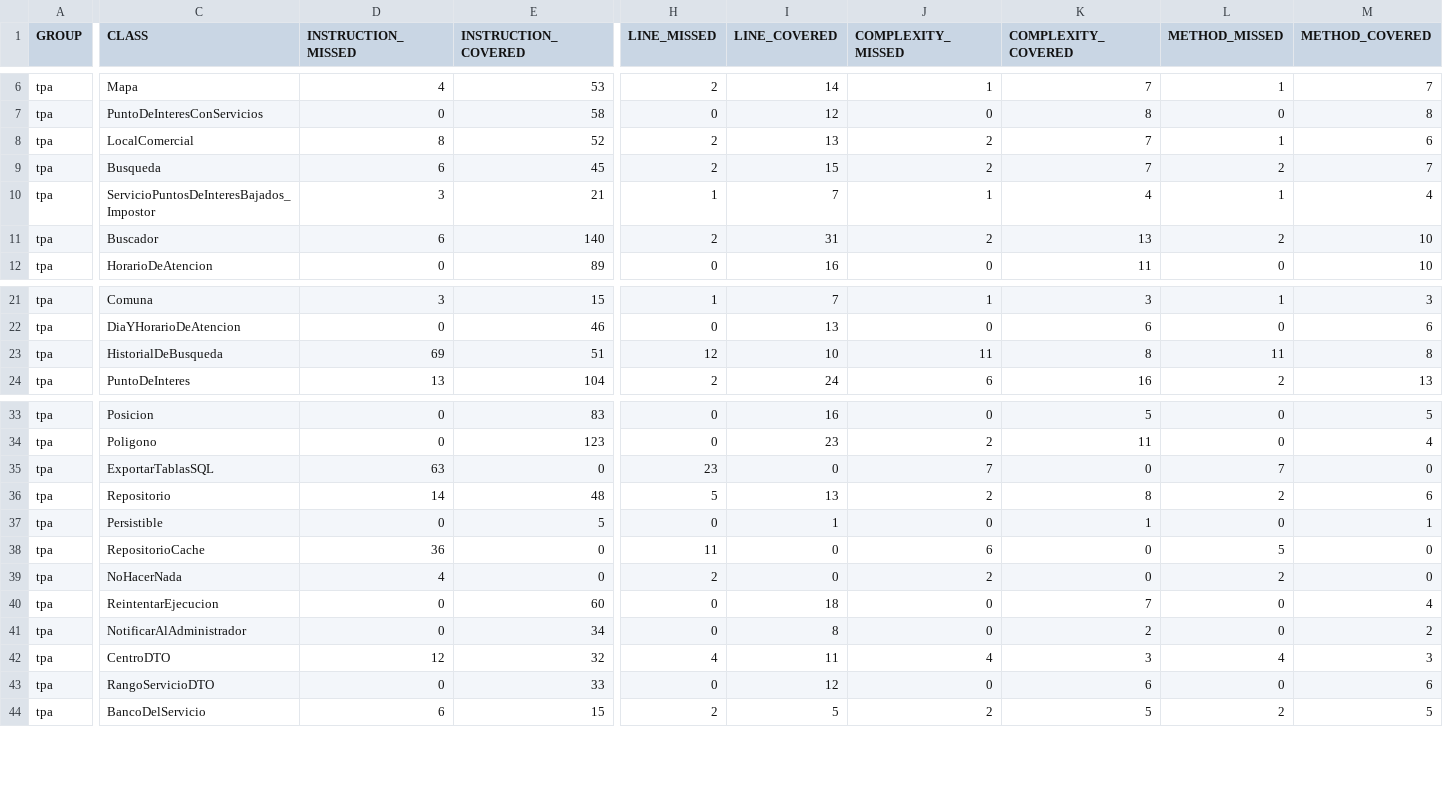
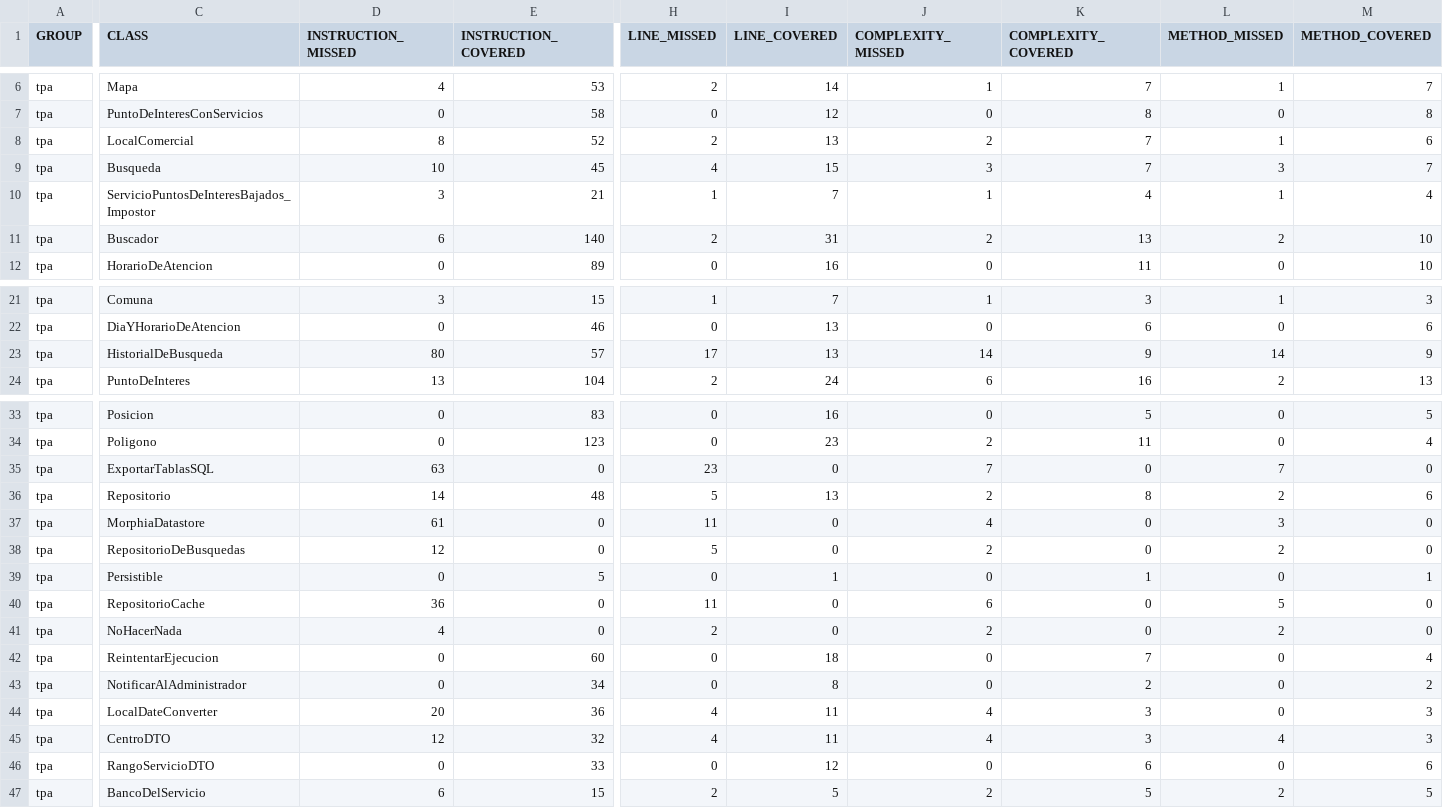
Before and after one commit to fede-fernandez/-Java-TPDDS2016, a CSV file: jacoco.csv, drawn as a sheet; only a part is shown, gaps mark what is left out; rows hold the shown columns only; the diff names each change by its address in the sheet, - before the commit and + after, or states it on an @@ line.

```diff
--- a/jacoco.csv
+++ b/jacoco.csv
-D9 (INSTRUCTION_MISSED): 6
+D9 (INSTRUCTION_MISSED): 10
-H9 (LINE_MISSED): 2
+H9 (LINE_MISSED): 4
-J9 (COMPLEXITY_MISSED): 2
+J9 (COMPLEXITY_MISSED): 3
-L9 (METHOD_MISSED): 2
+L9 (METHOD_MISSED): 3
-D23 (INSTRUCTION_MISSED): 69
+D23 (INSTRUCTION_MISSED): 80
-E23 (INSTRUCTION_COVERED): 51
+E23 (INSTRUCTION_COVERED): 57
-H23 (LINE_MISSED): 12
+H23 (LINE_MISSED): 17
-I23 (LINE_COVERED): 10
+I23 (LINE_COVERED): 13
-J23 (COMPLEXITY_MISSED): 11
+J23 (COMPLEXITY_MISSED): 14
-K23 (COMPLEXITY_COVERED): 8
+K23 (COMPLEXITY_COVERED): 9
-L23 (METHOD_MISSED): 11
+L23 (METHOD_MISSED): 14
-M23 (METHOD_COVERED): 8
+M23 (METHOD_COVERED): 9
+row 37: tpa | MorphiaDatastore | 61 | 0 | 11 | 0 | 4 | 0 | 3 | 0
+row 38: tpa | RepositorioDeBusquedas | 12 | 0 | 5 | 0 | 2 | 0 | 2 | 0
+row 44: tpa | LocalDateConverter | 20 | 36 | 4 | 11 | 4 | 3 | 0 | 3
```
Also changed, not shown: 19 other files.
